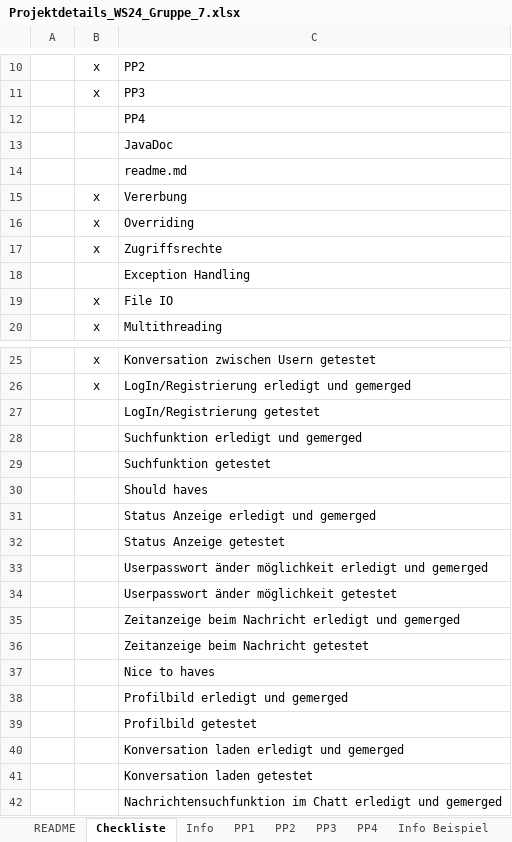
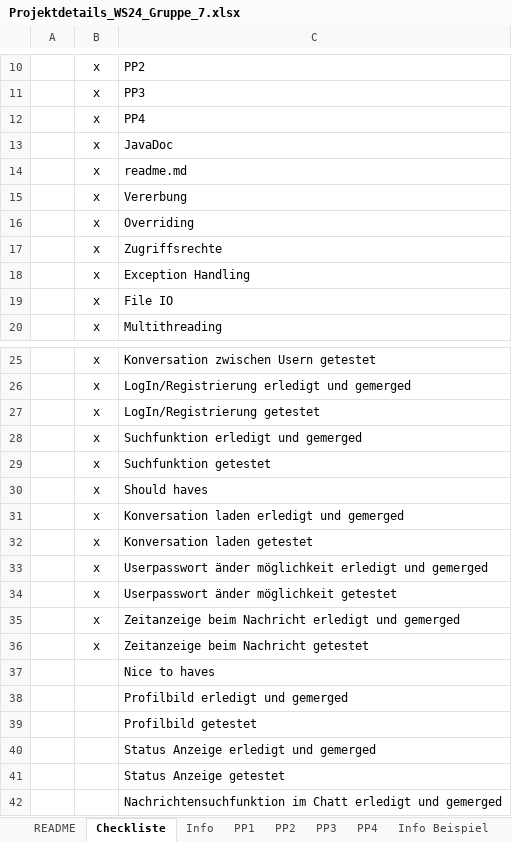
Before and after one commit to Dyr049/ODE-Project, an Excel workbook: Projektdetails_WS24_Gruppe_7.xlsx, sheet Checkliste, drawn as a sheet; only a part is shown, gaps mark what is left out; values as stored, in another font and other column widths than the file's, no borders; removed rows and columns are numbered as before the commit, all else as after; the diff names each change by its address in the sheet, - before the commit and + after, or states it on an @@ line.

Commit message:
Projektdetails Checkliste ausgefüllt

```diff
--- a/Projektdetails_WS24_Gruppe_7.xlsx (sheet Checkliste)
+++ b/Projektdetails_WS24_Gruppe_7.xlsx (sheet Checkliste)
-B12:B14: (empty)
+B12:B14: x
-B18: (empty)
+B18: x
-B27:B30: (empty)
+B27:B30: x
-row 31:  |  | Status Anzeige erledigt und gemerged
-row 32:  |  | Status Anzeige getestet
+row 31:  | x | Konversation laden erledigt und gemerged
+row 32:  | x | Konversation laden getestet
-B33:B36: (empty)
+B33:B36: x
-C40: Konversation laden erledigt und gemerged
+C40: Status Anzeige erledigt und gemerged
-C41: Konversation laden getestet
+C41: Status Anzeige getestet
```
